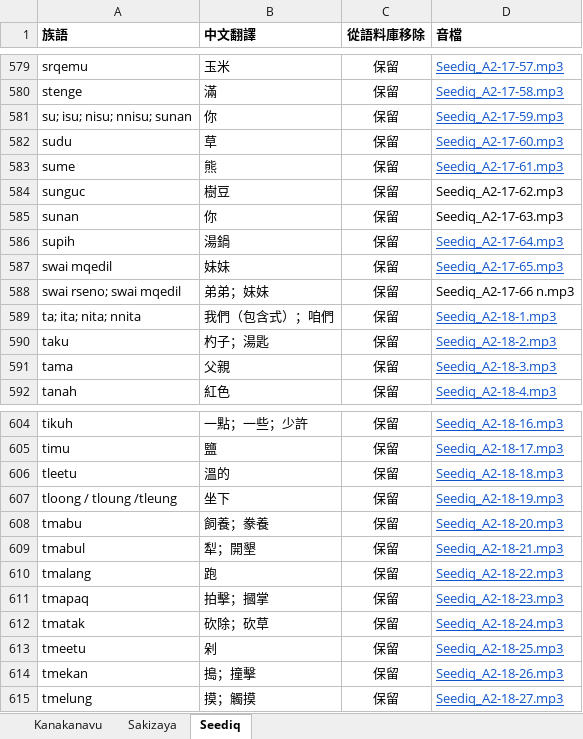
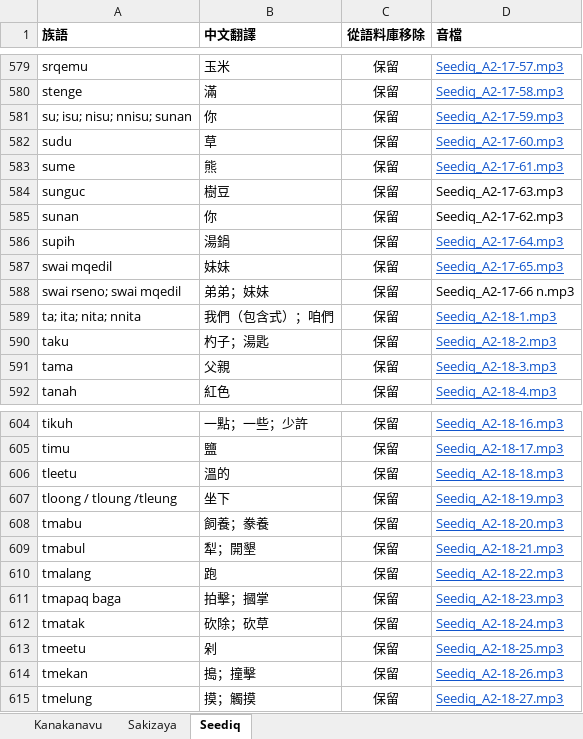
Before and after one commit to liao961120/glossParser, an Excel workbook: grammar-basicTerms/Grammar-基本詞彙.xlsx, sheet Seediq, drawn as a sheet; only a part is shown, gaps mark what is left out; values as stored, in another font and other column widths than the file's, no borders; charts and pictures and conditional formats not drawn; the diff names each change by its address in the sheet, - before the commit and + after, or states it on an @@ line.

```diff
--- a/grammar-basicTerms/Grammar-基本詞彙.xlsx (sheet Seediq)
+++ b/grammar-basicTerms/Grammar-基本詞彙.xlsx (sheet Seediq)
-D584 (音檔): Seediq_A2-17-62.mp3
+D584 (音檔): Seediq_A2-17-63.mp3
-D585 (音檔): Seediq_A2-17-63.mp3
+D585 (音檔): Seediq_A2-17-62.mp3
-A611 (族語): tmapaq
+A611 (族語): tmapaq baga
```
Also changed, not shown: 7 other files.
